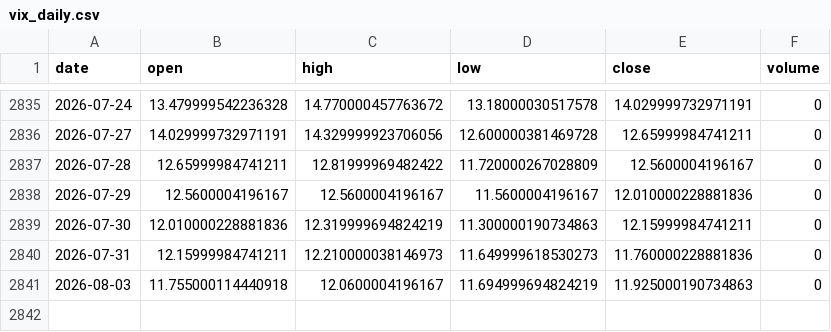
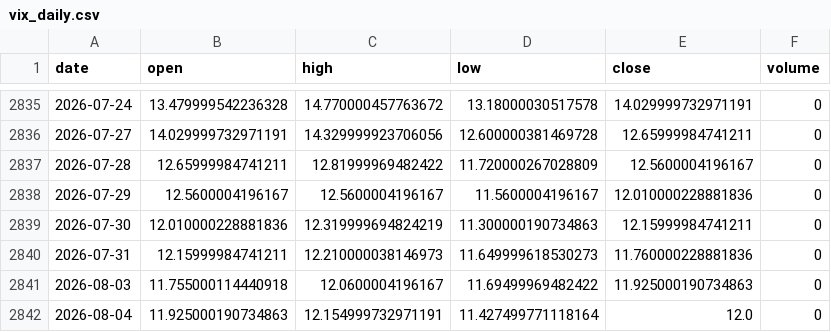
Before and after one commit to pravindev666/David-V2, a CSV file: data/vix_daily.csv, drawn as a sheet; only a part is shown, gaps mark what is left out.

Commit message:
Auto-sync: Market data update 2026-08-04 05:39

```diff
--- a/data/vix_daily.csv
+++ b/data/vix_daily.csv
@@ -2840,2 +2840,3 @@ date,open,high,low,close,volume
 2026-07-31,12.15999984741211,12.210000038146973,11.649999618530273,11.760000228881836,0
-2026-08-03,11.755000114440918,12.0600004196167,11.694999694824219,11.925000190734863,0
+2026-08-03,11.755000114440918,12.0600004196167,11.69499969482422,11.925000190734863,0
+2026-08-04,11.925000190734863,12.154999732971191,11.427499771118164,12.0,0
```
Also changed, not shown: data/nifty_daily.csv.
